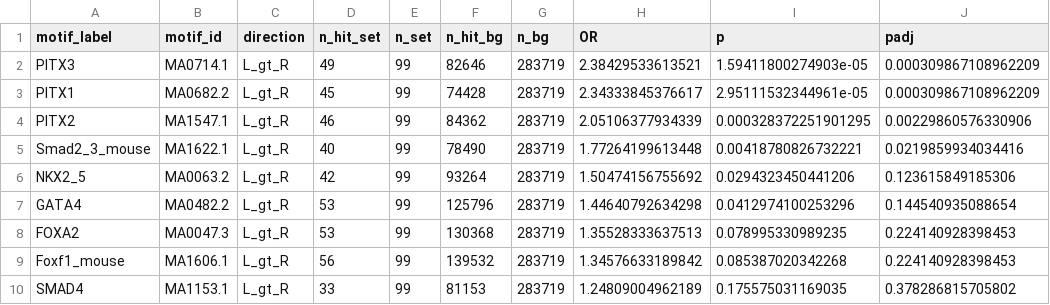
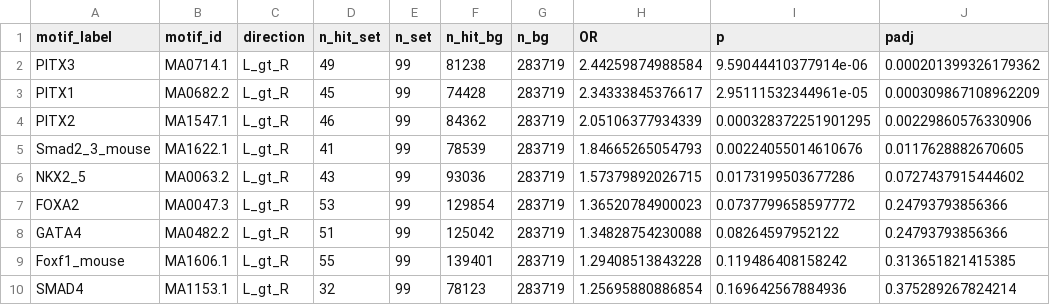
Before and after one commit to chlee-tabin/duck-syrinx-multiome, a TSV file: figures/data/g4_hh1716_motif_enrichment_aggregated_archr.tsv, drawn as a sheet; only a part is shown; the diff covers the shown part only.

Commit message:
v1.0.3: motif scoring fix (motifmatchr background sign) in Fig S11C and Table S3
motifmatchr 1.28.0 adds log2(bg) instead of subtracting it when the PWM
background differs from the scan background (GreenleafLab/motifmatchr#13).
The g3f/g3g PITX2-locus scans and the g4 genome-wide scan now build the
background into the PWM (toPWM(bg = BG)) and pass the same background to
matchMotifs. Re-scanned outputs: the Fig S11C motif dot plot (figures/fig04)
and the PITX3 column of Table S3 (m5_mitogen_loci_pitx2_motif_peaks.tsv,
13 cells). Comments and provenance notes that called the PITX2c promoter a
"motif desert" now say it lacks an SBE (AGAC) core. No other figure or table
changes.

```diff
--- a/figures/data/g4_hh1716_motif_enrichment_aggregated_archr.tsv
+++ b/figures/data/g4_hh1716_motif_enrichment_aggregated_archr.tsv
@@ -1,10 +1,10 @@
 motif_label	motif_id	direction	n_hit_set	n_set	n_hit_bg	n_bg	OR	p	padj
-PITX3	MA0714.1	L_gt_R	49	99	82646	283719	2.38429533613521	1.59411800274903e-05	0.000309867108962209
+PITX3	MA0714.1	L_gt_R	49	99	81238	283719	2.44259874988584	9.59044410377914e-06	0.000201399326179362
 PITX1	MA0682.2	L_gt_R	45	99	74428	283719	2.34333845376617	2.95111532344961e-05	0.000309867108962209
 PITX2	MA1547.1	L_gt_R	46	99	84362	283719	2.05106377934339	0.000328372251901295	0.00229860576330906
-Smad2_3_mouse	MA1622.1	L_gt_R	40	99	78490	283719	1.77264199613448	0.00418780826732221	0.0219859934034416
-NKX2_5	MA0063.2	L_gt_R	42	99	93264	283719	1.50474156755692	0.0294323450441206	0.123615849185306
-GATA4	MA0482.2	L_gt_R	53	99	125796	283719	1.44640792634298	0.0412974100253296	0.144540935088654
-FOXA2	MA0047.3	L_gt_R	53	99	130368	283719	1.35528333637513	0.078995330989235	0.224140928398453
-Foxf1_mouse	MA1606.1	L_gt_R	56	99	139532	283719	1.34576633189842	0.085387020342268	0.224140928398453
-SMAD4	MA1153.1	L_gt_R	33	99	81153	283719	1.24809004962189	0.175575031169035	0.378286815705802
+Smad2_3_mouse	MA1622.1	L_gt_R	41	99	78539	283719	1.84665265054793	0.00224055014610676	0.0117628882670605
+NKX2_5	MA0063.2	L_gt_R	43	99	93036	283719	1.57379892026715	0.0173199503677286	0.0727437915444602
+FOXA2	MA0047.3	L_gt_R	53	99	129854	283719	1.36520784900023	0.0737799658597772	0.24793793856366
+GATA4	MA0482.2	L_gt_R	51	99	125042	283719	1.34828754230088	0.08264597952122	0.24793793856366
+Foxf1_mouse	MA1606.1	L_gt_R	55	99	139401	283719	1.29408513843228	0.119486408158242	0.313651821415385
+SMAD4	MA1153.1	L_gt_R	32	99	78123	283719	1.25695880886854	0.169642567884936	0.375289267824214
```
Also changed, not shown: 1 added row, 1 removed row and 35 edited cells elsewhere in this file, figures/data/g3f_domain_duck_motifs.tsv, figures/data/g3f_tadbil_duck_motifs.tsv, 15 other files.
